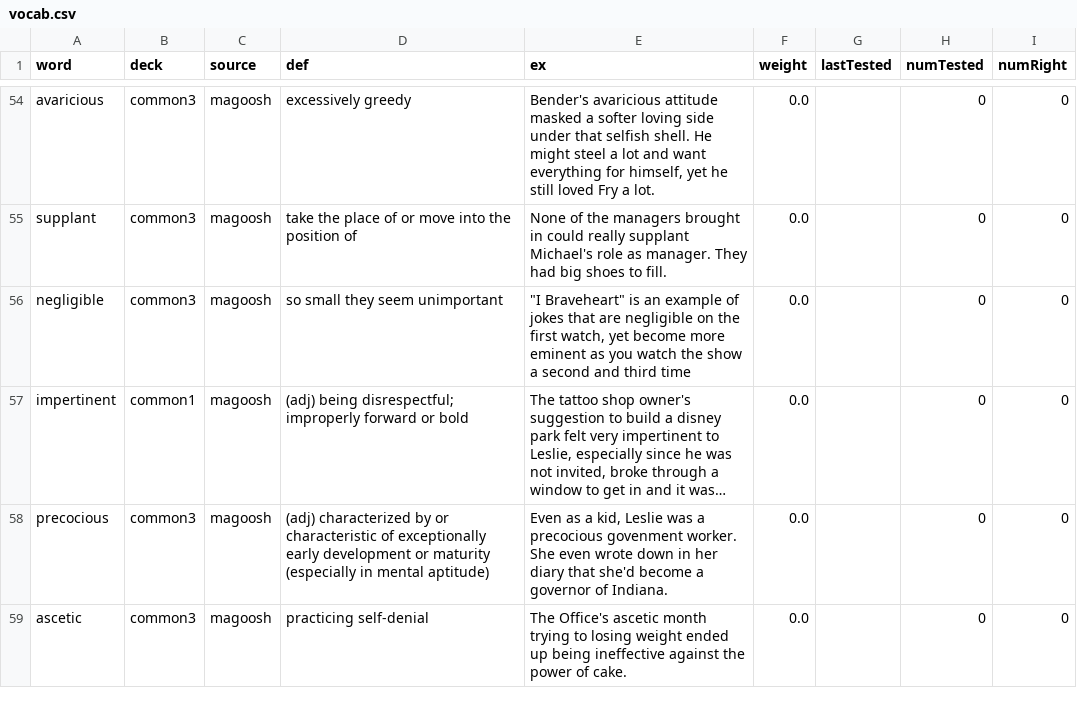
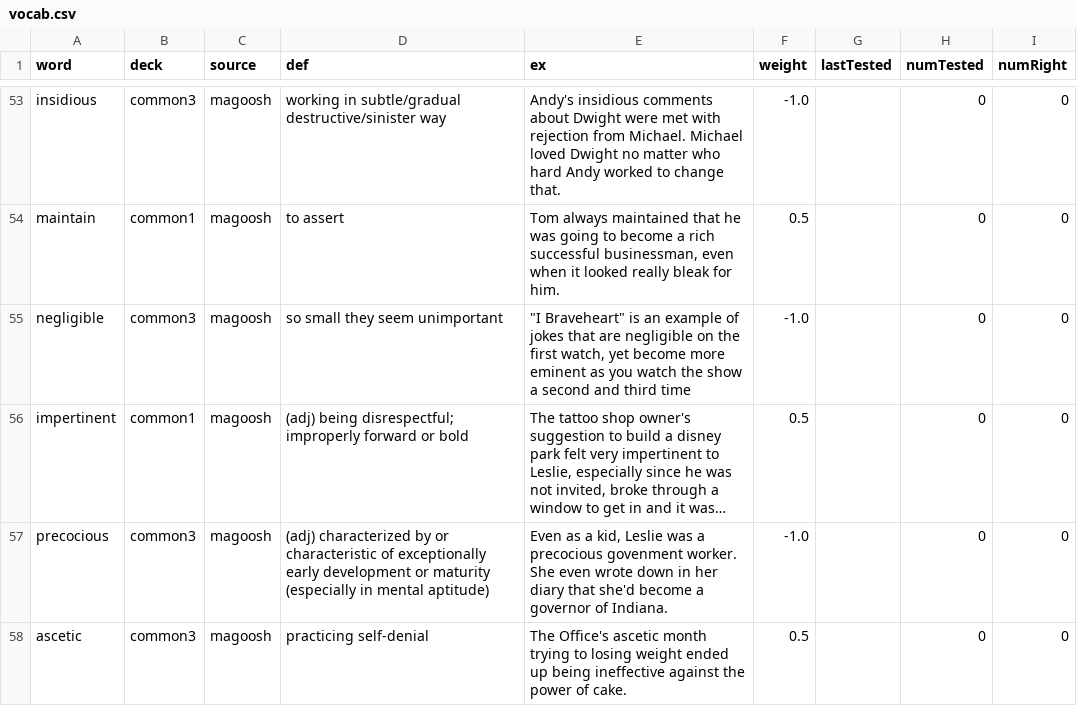
Before and after one commit to mutdmour/gre_toolbox, a CSV file: vocab.csv, drawn as a sheet; only a part is shown, gaps mark what is left out; long unchanged cells end in …; addresses are those after the commit; the diff covers the shown part only; the diff names each change by its address in the sheet, - before the commit and + after, or states it on an @@ line.

```diff
--- a/vocab.csv
+++ b/vocab.csv
-A53 (word): avaricious
+A53 (word): insidious
-D53 (def): excessively greedy
+D53 (def): working in subtle/gradual destructive/sinister way
-E53 (ex): Bender's avaricious attitude masked a softer loving side under that selfish shell. He might steel a lot and want everything for himself, yet he still loved Fry a lot.
+E53 (ex): Andy's insidious comments about Dwight were met with rejection from Michael. Michael loved Dwight no matter who hard Andy worked to change that.
-F53 (weight): 0.0
+F53 (weight): -1.0
-A54 (word): supplant
+A54 (word): maintain
-B54 (deck): common3
+B54 (deck): common1
-D54 (def): take the place of or move into the position of
+D54 (def): to assert
-E54 (ex): None of the managers brought in could really supplant Michael's role as manager. They had big shoes to fill.
+E54 (ex): Tom always maintained that he was going to become a rich successful businessman, even when it looked really bleak for him.
-F54 (weight): 0.0
+F54 (weight): 0.5
-F55 (weight): 0.0
+F55 (weight): -1.0
-F56 (weight): 0.0
+F56 (weight): 0.5
-F57 (weight): 0.0
+F57 (weight): -1.0
-F58 (weight): 0.0
+F58 (weight): 0.5
```
Also changed, not shown: 5 added rows, 6 removed rows and 60 edited cells elsewhere in this file, 2 other files.
